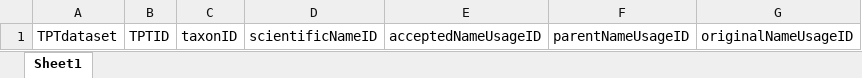
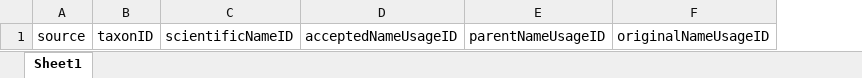
Before and after one commit to Jegelewicz/tpt-siphonaptera, an Excel workbook: input/tpt_dwc_template.xlsx, sheet Sheet1, drawn as a sheet; only a part is shown; values as stored, in another font and other column widths than the file's, no borders; removed rows and columns are numbered as before the commit, all else as after; the diff names each change by its address in the sheet, - before the commit and + after, or states it on an @@ line.

```diff
--- a/input/tpt_dwc_template.xlsx (sheet Sheet1)
+++ b/input/tpt_dwc_template.xlsx (sheet Sheet1)
-column A, row 1: TPTdataset
-column B, row 1: TPTID
+column A, row 1: source
```
Also changed, not shown: input/Lewis_reviewed.xlsx, 21 other files.
